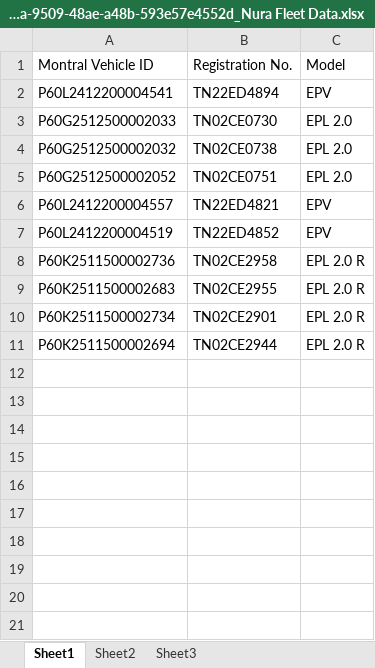
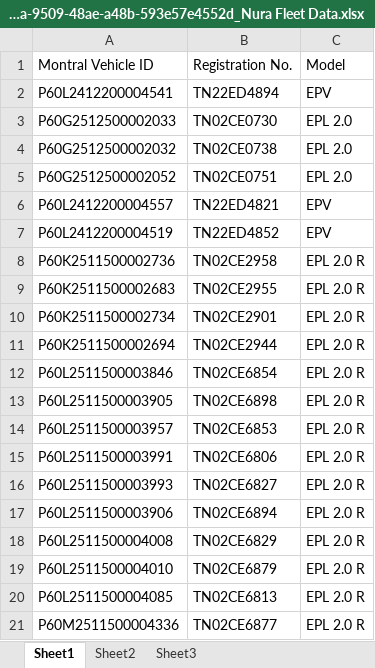
Before and after one commit to nuraapp25/NURA-PULSE-18JAN, an Excel workbook: backend/uploaded_files/14e35aca-9509-48ae-a48b-593e57e4552d_Nura Fleet Data.xlsx, sheet Sheet1, drawn as a sheet; values as stored, in another font and other column widths than the file's, no borders; the diff names each change by its address in the sheet, - before the commit and + after, or states it on an @@ line.

```diff
--- a/backend/uploaded_files/14e35aca-9509-48ae-a48b-593e57e4552d_Nura Fleet Data.xlsx (sheet Sheet1)
+++ b/backend/uploaded_files/14e35aca-9509-48ae-a48b-593e57e4552d_Nura Fleet Data.xlsx (sheet Sheet1)
+row 12: P60L2511500003846 | TN02CE6854 | EPL 2.0 R
+row 13: P60L2511500003905 | TN02CE6898 | EPL 2.0 R
+row 14: P60L2511500003957 | TN02CE6853 | EPL 2.0 R
+row 15: P60L2511500003991 | TN02CE6806 | EPL 2.0 R
+row 16: P60L2511500003993 | TN02CE6827 | EPL 2.0 R
+row 17: P60L2511500003906 | TN02CE6894 | EPL 2.0 R
+row 18: P60L2511500004008 | TN02CE6829 | EPL 2.0 R
+row 19: P60L2511500004010 | TN02CE6879 | EPL 2.0 R
+row 20: P60L2511500004085 | TN02CE6813 | EPL 2.0 R
+row 21: P60M2511500004336 | TN02CE6877 | EPL 2.0 R
```
Also changed, not shown: backend/uploaded_files/1e0860b7-a35b-4813-aa25-15523b6f22e7_Vehicles List.xlsx.
